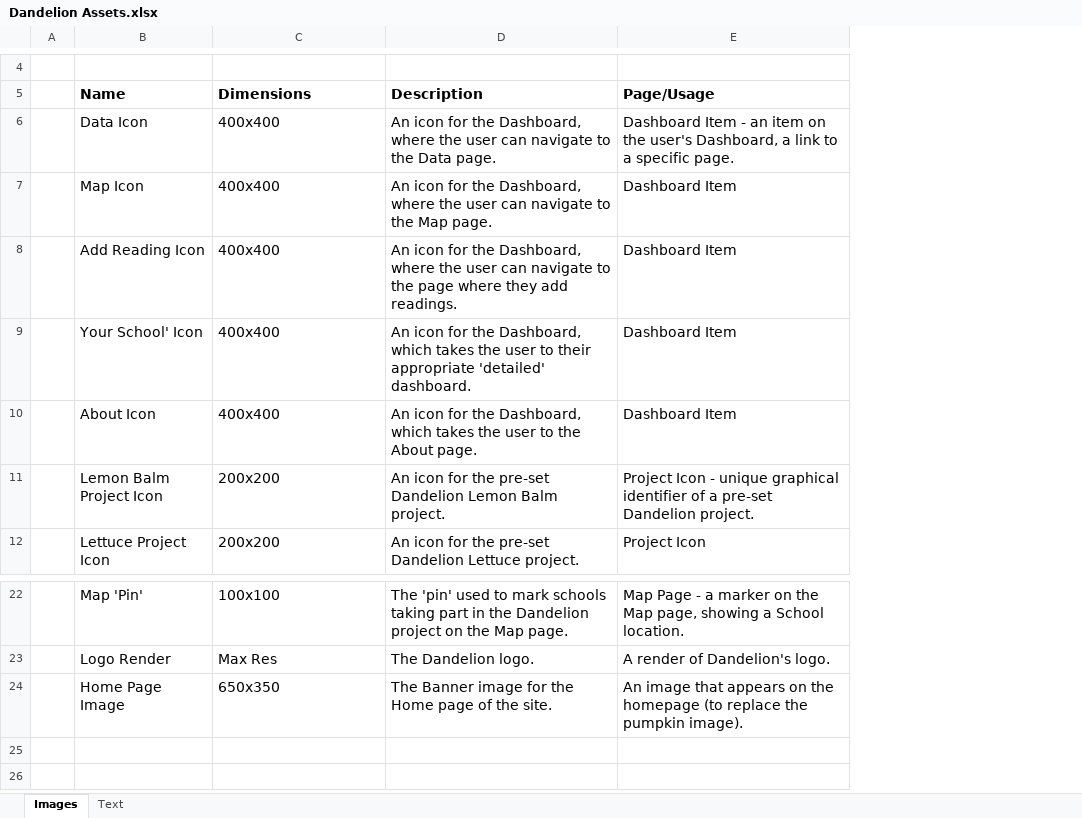
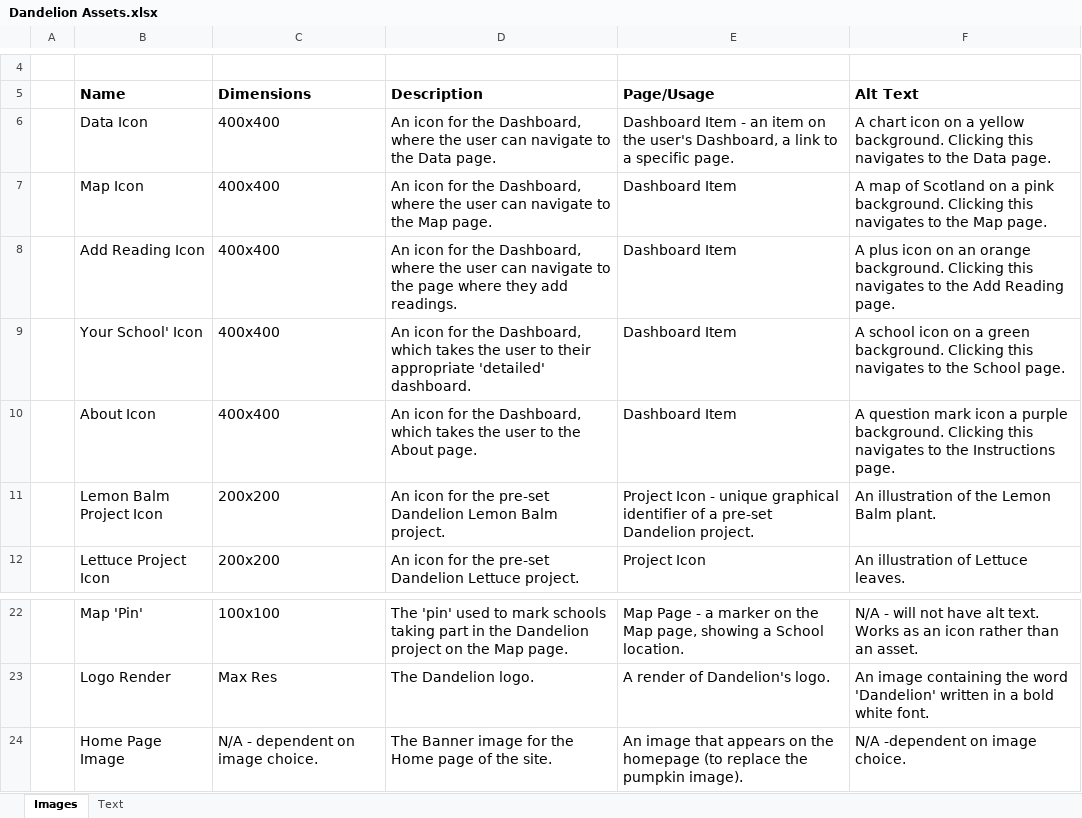
Before and after one commit to Dandelion-dev-team/dandelion, an Excel workbook: Documentation/Dandelion Assets.xlsx, sheet Images, drawn as a sheet; only a part is shown, gaps mark what is left out; values as stored, in another font and other column widths than the file's, no borders; the diff names each change by its address in the sheet, - before the commit and + after, or states it on an @@ line.

Commit message:
Updated Asset spreadsheet.

```diff
--- a/Documentation/Dandelion Assets.xlsx (sheet Images)
+++ b/Documentation/Dandelion Assets.xlsx (sheet Images)
+column F (Alt Text), rows 6-12: A chart icon on a yellow background. Clicking this navigates to the Data page. | A map of Scotland on a pink background. Clicking this navigates to the Map page. | A plus icon on an orange background. Clicking this navigates to the Add Reading page. | A school icon on a green background. Clicking this navigates to the School page. | A question mark icon a purple background. Clicking this navigates to the Instructions page. | An illustration of the Lemon Balm plant. | An illustration of Lettuce leaves.; rows 22-24: N/A - will not have alt text. Works as an icon rather than an asset. | An image containing the word 'Dandelion' written in a bold white font. | N/A -dependent on image choice.
-C24 (Dimensions): 650x350
+C24 (Dimensions): N/A - dependent on image choice.
```
Also changed, not shown: sheet Text.
